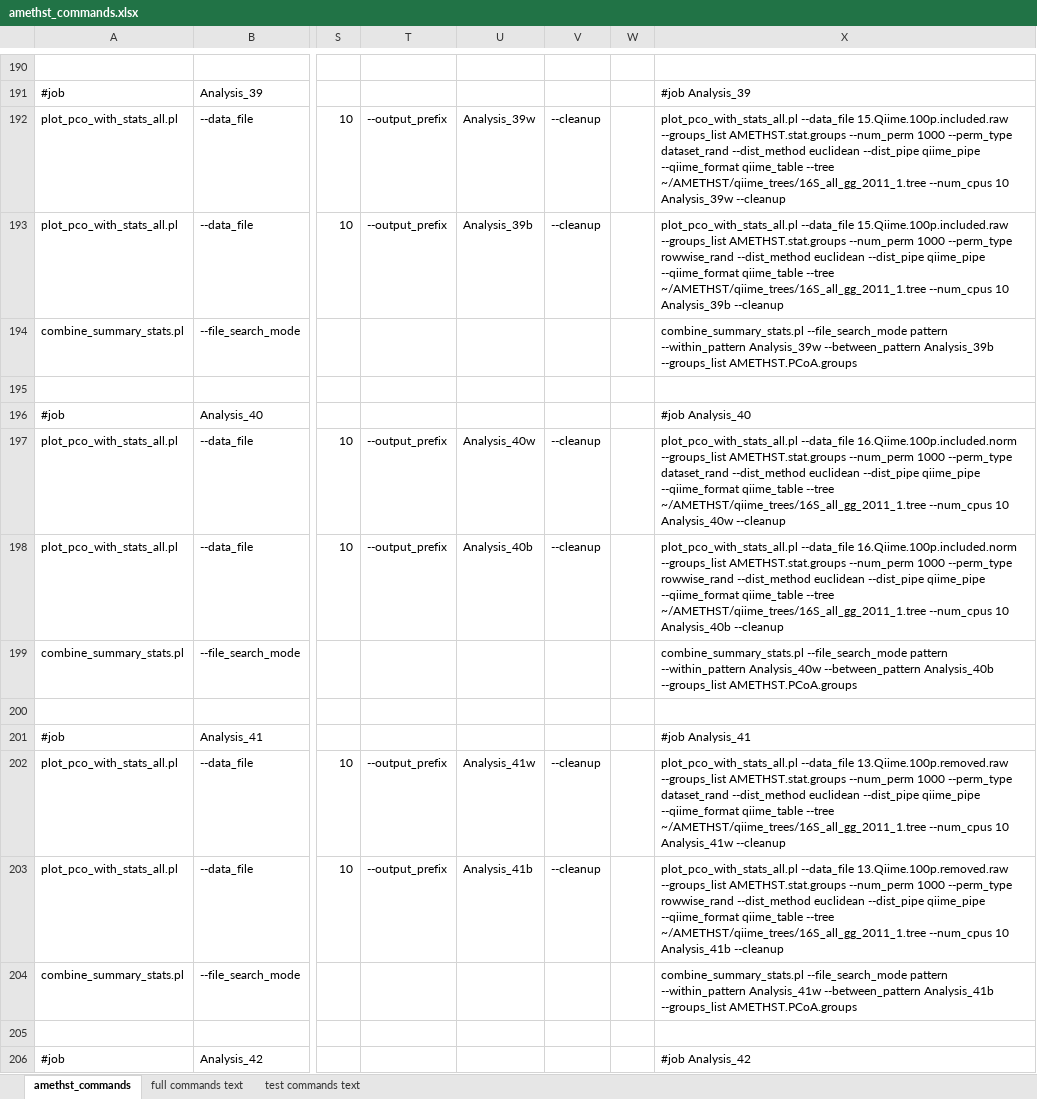
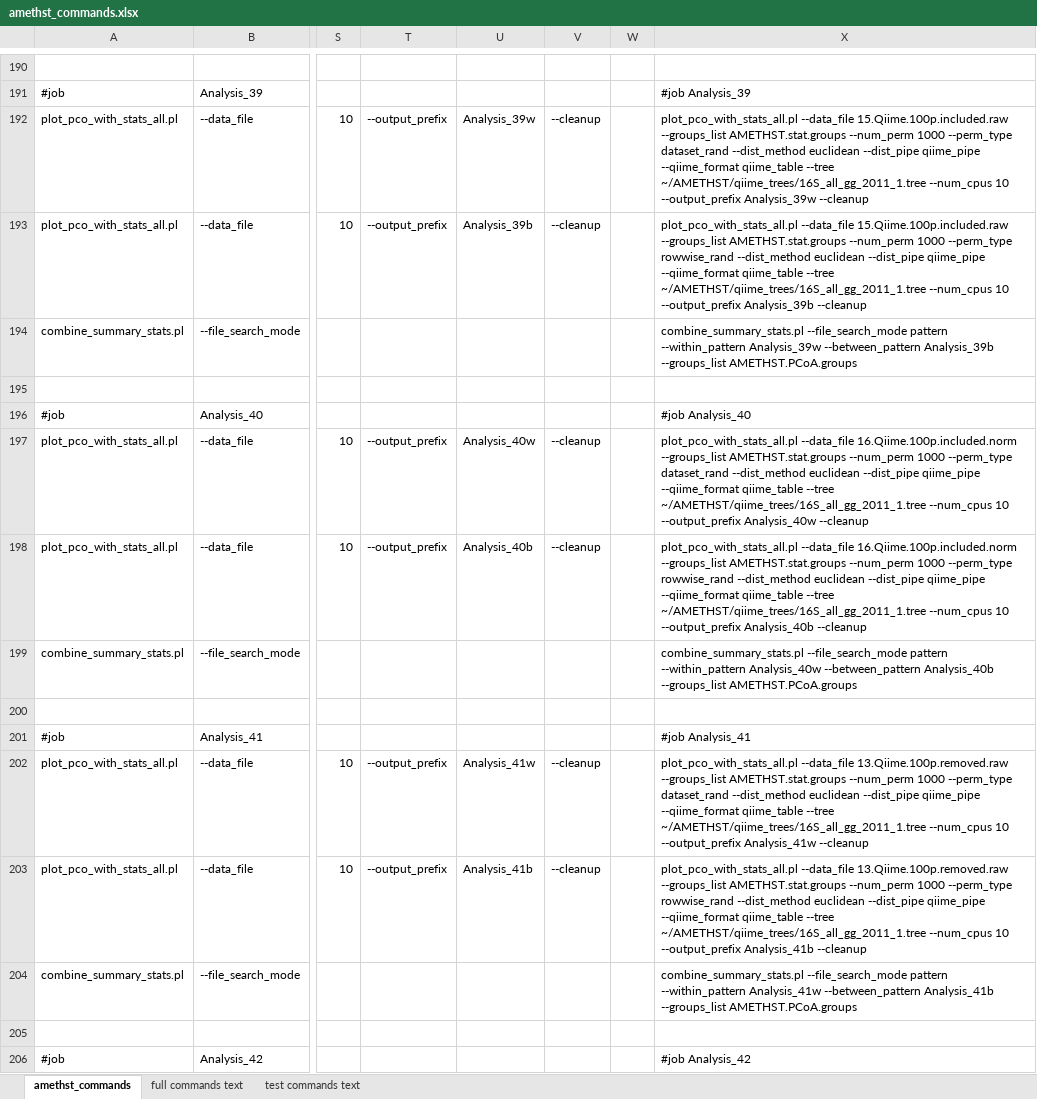
Before and after one commit to DrOppenheimer/EHFI, an Excel workbook: datasets/AMETHST_data/amethst_commands.xlsx, sheet amethst_commands, drawn as a sheet; only a part is shown, gaps mark what is left out; values as stored, in another font and other column widths than the file's, no borders; the diff covers the shown part only; the diff names each change by its address in the sheet, - before the commit and + after, or states it on an @@ line.

Commit message:
edits to commands file, slight change to main log

```diff
--- a/datasets/AMETHST_data/amethst_commands.xlsx (sheet amethst_commands)
+++ b/datasets/AMETHST_data/amethst_commands.xlsx (sheet amethst_commands)
-X192: …--num_cpus 10 Analysis_39w --cleanup
+X192: …--num_cpus 10 --output_prefix Analysis_39w --cleanup
-X193: …--num_cpus 10 Analysis_39b --cleanup
+X193: …--num_cpus 10 --output_prefix Analysis_39b --cleanup
-X197: …--num_cpus 10 Analysis_40w --cleanup
+X197: …--num_cpus 10 --output_prefix Analysis_40w --cleanup
-X198: …--num_cpus 10 Analysis_40b --cleanup
+X198: …--num_cpus 10 --output_prefix Analysis_40b --cleanup
-X202: …--num_cpus 10 Analysis_41w --cleanup
+X202: …--num_cpus 10 --output_prefix Analysis_41w --cleanup
-X203: …--num_cpus 10 Analysis_41b --cleanup
+X203: …--num_cpus 10 --output_prefix Analysis_41b --cleanup
```
Also changed, not shown: 22 edited cells elsewhere in this sheet, sheet full commands text, sheet test commands text, 4 other files.
